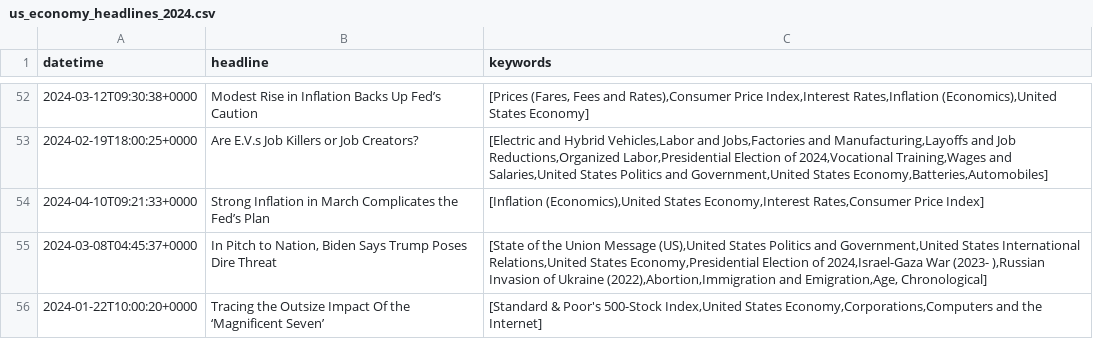
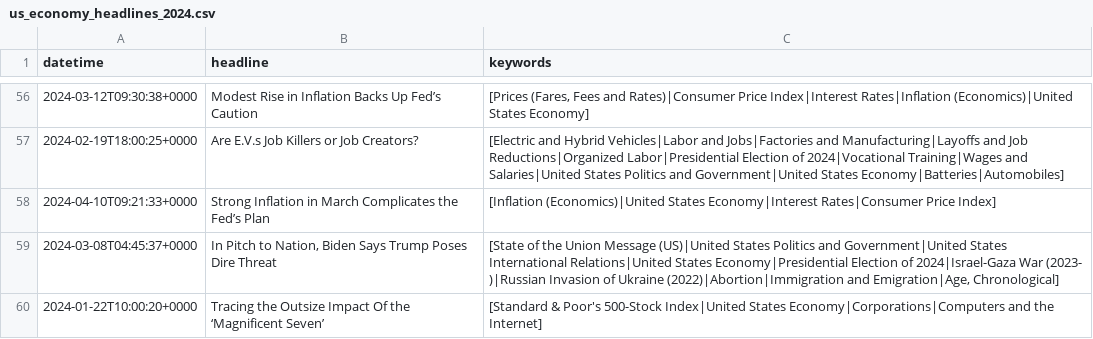
Before and after one commit to Ozkazanc1991/Project1, a CSV file: data/us_economy_headlines_2024.csv, drawn as a sheet; only a part is shown, gaps mark what is left out; the diff covers the shown part only.

```diff
--- a/data/us_economy_headlines_2024.csv
+++ b/data/us_economy_headlines_2024.csv
@@ -52,5 +56,5 @@ datetime,headline,keywords
-2024-03-12T09:30:38+0000,"Modest Rise in Inflation Backs Up Fed’s Caution","[Prices (Fares, Fees and Rates),Consumer Price Index,Interest Rates,Inflation (Economics),United States Economy]"
-2024-02-19T18:00:25+0000,"Are E.V.s Job Killers or Job Creators?","[Electric and Hybrid Vehicles,Labor and Jobs,Factories and Manufacturing,Layoffs and Job Reductions,Organized Labor,Presidential Election of 2024,Vocational Training,Wages and Salaries,United States Politics and Government,United States Economy,Batteries,Automobiles]"
-2024-04-10T09:21:33+0000,"Strong Inflation in March Complicates the Fed’s Plan","[Inflation (Economics),United States Economy,Interest Rates,Consumer Price Index]"
-2024-03-08T04:45:37+0000,"In Pitch to Nation, Biden Says Trump Poses Dire Threat","[State of the Union Message (US),United States Politics and Government,United States International Relations,United States Economy,Presidential Election of 2024,Israel-Gaza War (2023- ),Russian Invasion of Ukraine (2022),Abortion,Immigration and Emigration,Age, Chronological]"
-2024-01-22T10:00:20+0000,"Tracing the Outsize Impact Of the ‘Magnificent Seven’","[Standard & Poor's 500-Stock Index,United States Economy,Corporations,Computers and the Internet]"
+2024-03-12T09:30:38+0000,"Modest Rise in Inflation Backs Up Fed’s Caution","[Prices (Fares, Fees and Rates)|Consumer Price Index|Interest Rates|Inflation (Economics)|United States Economy]"
+2024-02-19T18:00:25+0000,"Are E.V.s Job Killers or Job Creators?","[Electric and Hybrid Vehicles|Labor and Jobs|Factories and Manufacturing|Layoffs and Job Reductions|Organized Labor|Presidential Election of 2024|Vocational Training|Wages and Salaries|United States Politics and Government|United States Economy|Batteries|Automobiles]"
+2024-04-10T09:21:33+0000,"Strong Inflation in March Complicates the Fed’s Plan","[Inflation (Economics)|United States Economy|Interest Rates|Consumer Price Index]"
+2024-03-08T04:45:37+0000,"In Pitch to Nation, Biden Says Trump Poses Dire Threat","[State of the Union Message (US)|United States Politics and Government|United States International Relations|United States Economy|Presidential Election of 2024|Israel-Gaza War (2023- )|Russian Invasion of Ukraine (2022)|Abortion|Immigration and Emigration|Age, Chronological]"
+2024-01-22T10:00:20+0000,"Tracing the Outsize Impact Of the ‘Magnificent Seven’","[Standard & Poor's 500-Stock Index|United States Economy|Corporations|Computers and the Internet]"
```
Also changed, not shown: 4 added rows and 50 edited cells elsewhere in this file, data/us_economy_headlines_2019.csv, data/us_economy_headlines_2020.csv, 6 other files.
